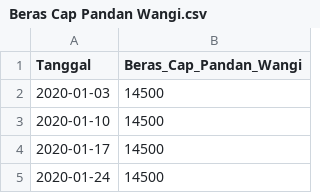
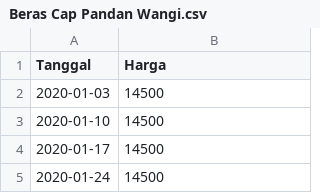
Before and after one commit to pilarzisdm/streamlit, a CSV file: Beras Cap Pandan Wangi.csv, drawn as a sheet; only a part is shown.

Commit message:
Update Beras Cap Pandan Wangi.csv

```diff
--- a/Beras Cap Pandan Wangi.csv
+++ b/Beras Cap Pandan Wangi.csv
@@ -1,2 +1,2 @@
-Tanggal,Beras_Cap_Pandan_Wangi
+Tanggal,Harga
 2020-01-03,14500
```
